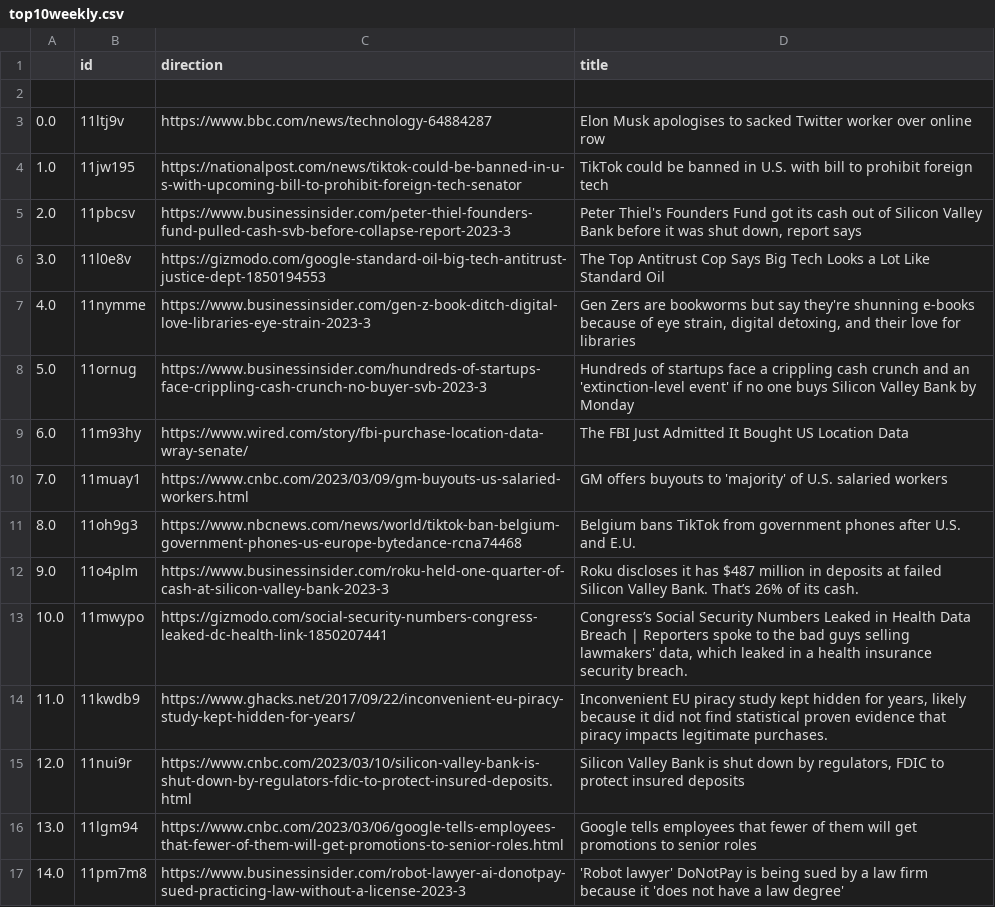
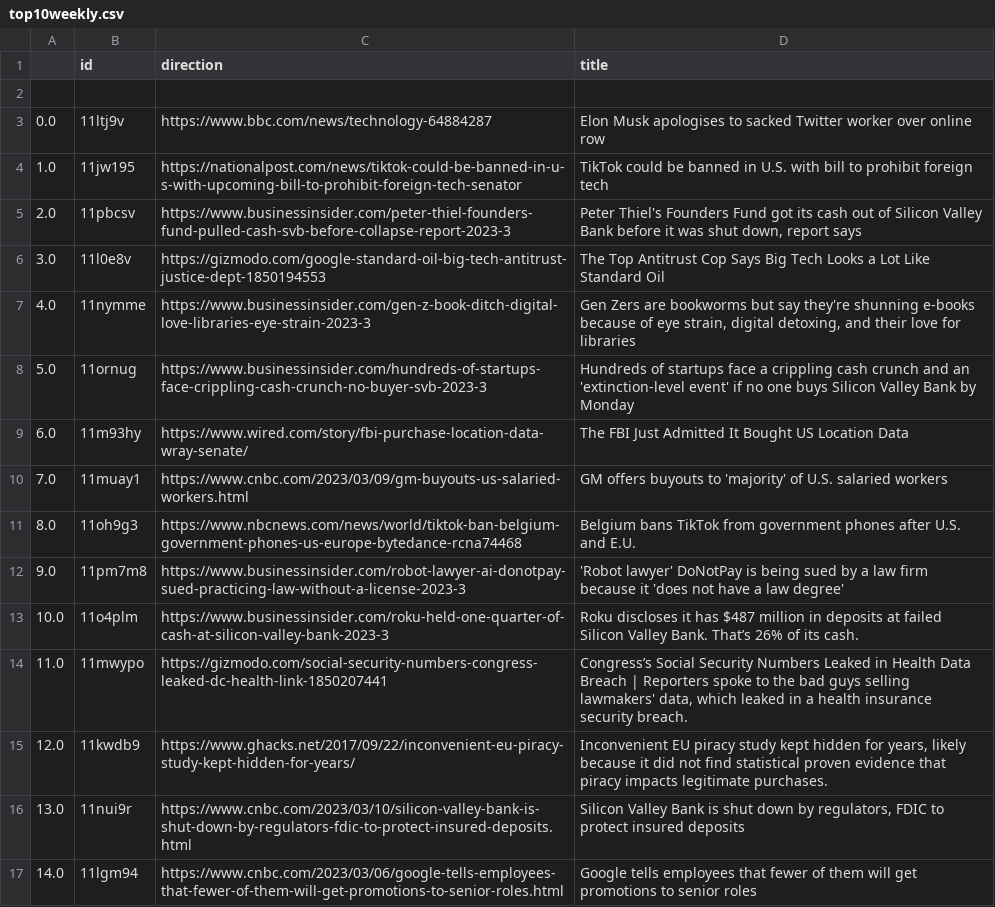
Before and after one commit to jesusyanez/Techline, a CSV file: top10weekly.csv, drawn as a sheet.

Commit message:
latest update

```diff
--- a/top10weekly.csv
+++ b/top10weekly.csv
@@ -11,7 +11,7 @@
 8.0,11oh9g3,https://www.nbcnews.com/news/world/tiktok-ban-belgium-government-phones-us-europe-bytedance-rcna74468,Belgium bans TikTok from government phones after U.S. and E.U.
-9.0,11o4plm,https://www.businessinsider.com/roku-held-one-quarter-of-cash-at-silicon-valley-bank-2023-3,Roku discloses it has $487 million in deposits at failed Silicon Valley Bank. That’s 26% of its cash.
-10.0,11mwypo,https://gizmodo.com/social-security-numbers-congress-leaked-dc-health-link-1850207441,"Congress’s Social Security Numbers Leaked in Health Data Breach | Reporters spoke to the bad guys selling lawmakers' data, which leaked in a health insurance security breach."
-11.0,11kwdb9,https://www.ghacks.net/2017/09/22/inconvenient-eu-piracy-study-kept-hidden-for-years/,"Inconvenient EU piracy study kept hidden for years, likely because it did not find statistical proven evidence that piracy impacts legitimate purchases."
-12.0,11nui9r,https://www.cnbc.com/2023/03/10/silicon-valley-bank-is-shut-down-by-regulators-fdic-to-protect-insured-deposits.html,"Silicon Valley Bank is shut down by regulators, FDIC to protect insured deposits"
-13.0,11lgm94,https://www.cnbc.com/2023/03/06/google-tells-employees-that-fewer-of-them-will-get-promotions-to-senior-roles.html,Google tells employees that fewer of them will get promotions to senior roles
-14.0,11pm7m8,https://www.businessinsider.com/robot-lawyer-ai-donotpay-sued-practicing-law-without-a-license-2023-3,'Robot lawyer' DoNotPay is being sued by a law firm because it 'does not have a law degree'
+9.0,11pm7m8,https://www.businessinsider.com/robot-lawyer-ai-donotpay-sued-practicing-law-without-a-license-2023-3,'Robot lawyer' DoNotPay is being sued by a law firm because it 'does not have a law degree'
+10.0,11o4plm,https://www.businessinsider.com/roku-held-one-quarter-of-cash-at-silicon-valley-bank-2023-3,Roku discloses it has $487 million in deposits at failed Silicon Valley Bank. That’s 26% of its cash.
+11.0,11mwypo,https://gizmodo.com/social-security-numbers-congress-leaked-dc-health-link-1850207441,"Congress’s Social Security Numbers Leaked in Health Data Breach | Reporters spoke to the bad guys selling lawmakers' data, which leaked in a health insurance security breach."
+12.0,11kwdb9,https://www.ghacks.net/2017/09/22/inconvenient-eu-piracy-study-kept-hidden-for-years/,"Inconvenient EU piracy study kept hidden for years, likely because it did not find statistical proven evidence that piracy impacts legitimate purchases."
+13.0,11nui9r,https://www.cnbc.com/2023/03/10/silicon-valley-bank-is-shut-down-by-regulators-fdic-to-protect-insured-deposits.html,"Silicon Valley Bank is shut down by regulators, FDIC to protect insured deposits"
+14.0,11lgm94,https://www.cnbc.com/2023/03/06/google-tells-employees-that-fewer-of-them-will-get-promotions-to-senior-roles.html,Google tells employees that fewer of them will get promotions to senior roles
```
